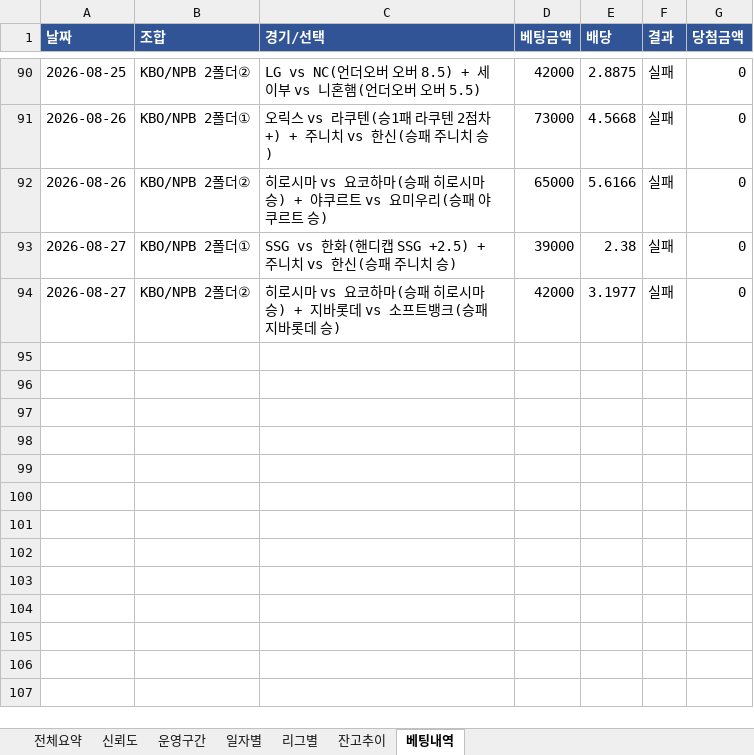
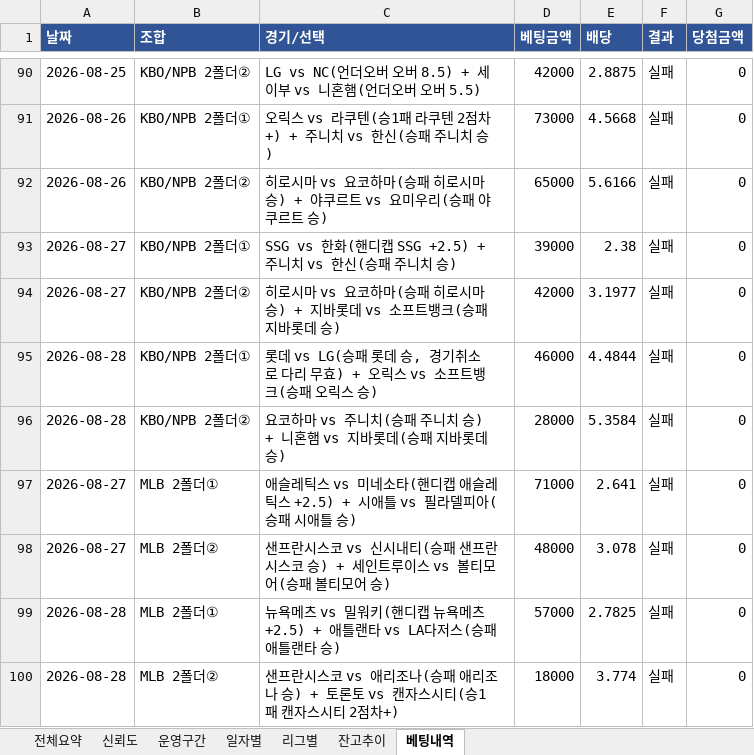
Before and after one commit to rushsis2203-commits/toto-analyzer-track-record, an Excel workbook: data/Track_Record.xlsx, sheet 베팅내역, drawn as a sheet; only a part is shown, gaps mark what is left out; values as stored, in another font and other column widths than the file's, no borders; the diff names each change by its address in the sheet, - before the commit and + after, or states it on an @@ line.

```diff
--- a/data/Track_Record.xlsx (sheet 베팅내역)
+++ b/data/Track_Record.xlsx (sheet 베팅내역)
+row 95: 2026-08-28 | KBO/NPB 2폴더① | 롯데 vs LG(승패 롯데 승, 경기취소로 다리 무효) + 오릭스 vs 소프트뱅크(승패 오릭스 승) | 46000 | 4.4844 | 실패 | 0
+row 96: 2026-08-28 | KBO/NPB 2폴더② | 요코하마 vs 주니치(승패 주니치 승) + 니혼햄 vs 지바롯데(승패 지바롯데 승) | 28000 | 5.3584 | 실패 | 0
+row 97: 2026-08-27 | MLB 2폴더① | 애슬레틱스 vs 미네소타(핸디캡 애슬레틱스 +2.5) + 시애틀 vs 필라델피아(승패 시애틀 승) | 71000 | 2.641 | 실패 | 0
+row 98: 2026-08-27 | MLB 2폴더② | 샌프란시스코 vs 신시내티(승패 샌프란시스코 승) + 세인트루이스 vs 볼티모어(승패 볼티모어 승) | 48000 | 3.078 | 실패 | 0
+row 99: 2026-08-28 | MLB 2폴더① | 뉴욕메츠 vs 밀워키(핸디캡 뉴욕메츠 +2.5) + 애틀랜타 vs LA다저스(승패 애틀랜타 승) | 57000 | 2.7825 | 실패 | 0
+row 100: 2026-08-28 | MLB 2폴더② | 샌프란시스코 vs 애리조나(승패 애리조나 승) + 토론토 vs 캔자스시티(승1패 캔자스시티 2점차+) | 18000 | 3.774 | 실패 | 0
```
Also changed, not shown: sheet 일자별, sheet 리그별, sheet 전체요약, sheet 잔고추이, sheet 신뢰도, data/Pick_Calibration.xlsx.
